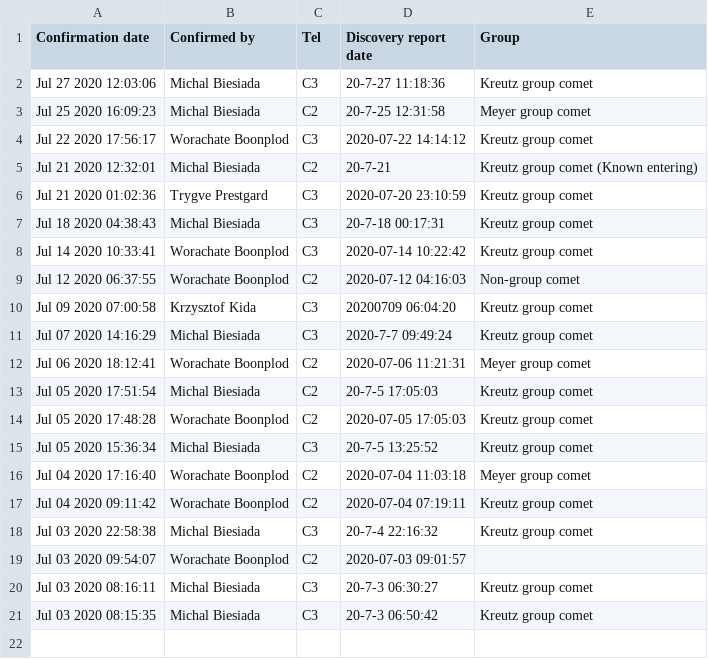
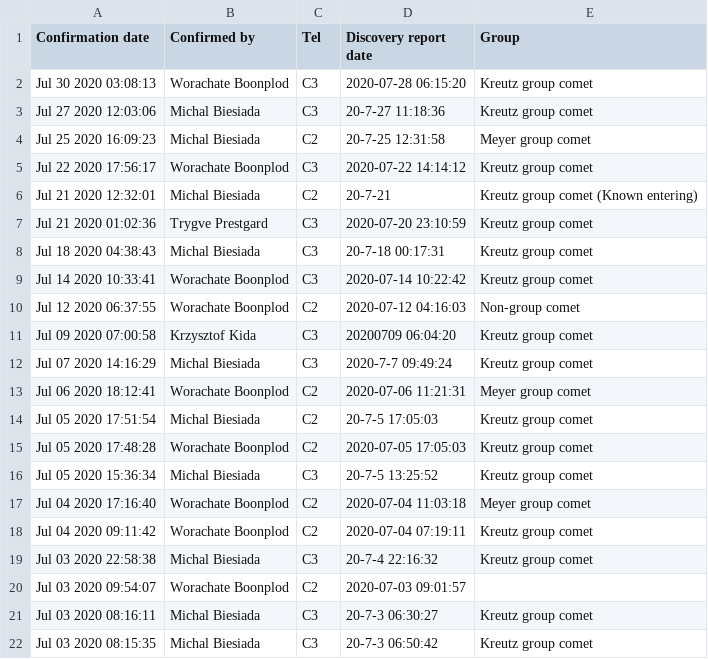
Before and after one commit to mbiesiad/nasa-comets, a CSV file: since-2016/2020/drafts/initial-confirmations/2020-7.csv, drawn as a sheet.

Commit message:
Update 2020-7.csv
Updated 2020-7-30

```diff
--- a/since-2016/2020/drafts/initial-confirmations/2020-7.csv
+++ b/since-2016/2020/drafts/initial-confirmations/2020-7.csv
@@ -1,2 +1,3 @@
 Confirmation date, Confirmed by, Tel, Discovery report date, Group
+Jul 30 2020 03:08:13,Worachate Boonplod,C3, 2020-07-28 06:15:20,Kreutz group comet
 Jul 27 2020 12:03:06,Michal Biesiada,C3, 20-7-27 11:18:36,Kreutz group comet
```
